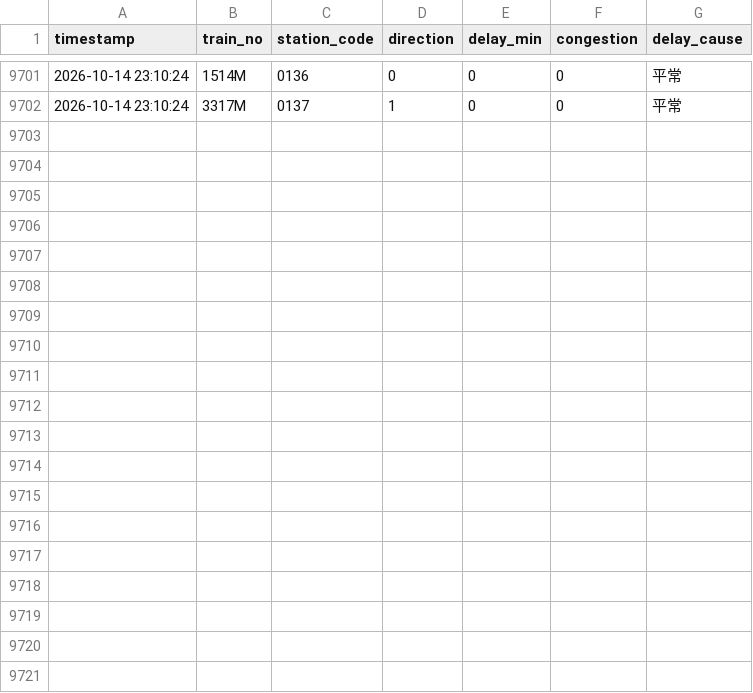
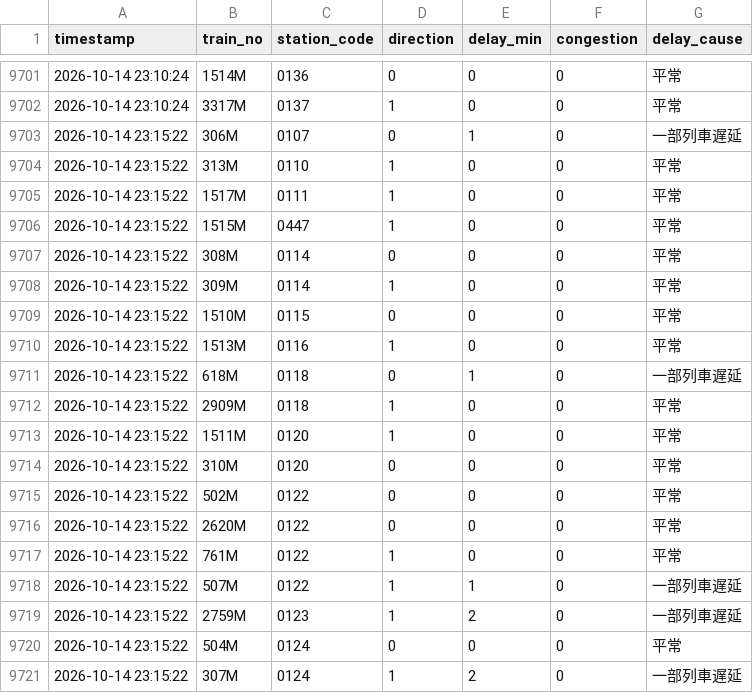
Before and after one commit to solemnban/JR_station_WeatherAPI, a CSV file: data/train_logs.csv, drawn as a sheet; only a part is shown, gaps mark what is left out; the diff covers the shown part only.

```diff
--- a/data/train_logs.csv
+++ b/data/train_logs.csv
@@ -9702 +9702,20 @@ timestamp,train_no,station_code,direction,delay_min,congestion,delay_cause
 2026-10-14 23:10:24,3317M,0137,1,0,0,平常
+2026-10-14 23:15:22,306M,0107,0,1,0,一部列車遅延
+2026-10-14 23:15:22,313M,0110,1,0,0,平常
+2026-10-14 23:15:22,1517M,0111,1,0,0,平常
+2026-10-14 23:15:22,1515M,0447,1,0,0,平常
+2026-10-14 23:15:22,308M,0114,0,0,0,平常
+2026-10-14 23:15:22,309M,0114,1,0,0,平常
+2026-10-14 23:15:22,1510M,0115,0,0,0,平常
+2026-10-14 23:15:22,1513M,0116,1,0,0,平常
+2026-10-14 23:15:22,618M,0118,0,1,0,一部列車遅延
+2026-10-14 23:15:22,2909M,0118,1,0,0,平常
+2026-10-14 23:15:22,1511M,0120,1,0,0,平常
+2026-10-14 23:15:22,310M,0120,0,0,0,平常
+2026-10-14 23:15:22,502M,0122,0,0,0,平常
+2026-10-14 23:15:22,2620M,0122,0,0,0,平常
+2026-10-14 23:15:22,761M,0122,1,0,0,平常
+2026-10-14 23:15:22,507M,0122,1,1,0,一部列車遅延
+2026-10-14 23:15:22,2759M,0123,1,2,0,一部列車遅延
+2026-10-14 23:15:22,504M,0124,0,0,0,平常
+2026-10-14 23:15:22,307M,0124,1,2,0,一部列車遅延
```
Also changed, not shown: 9 added rows elsewhere in this file.
